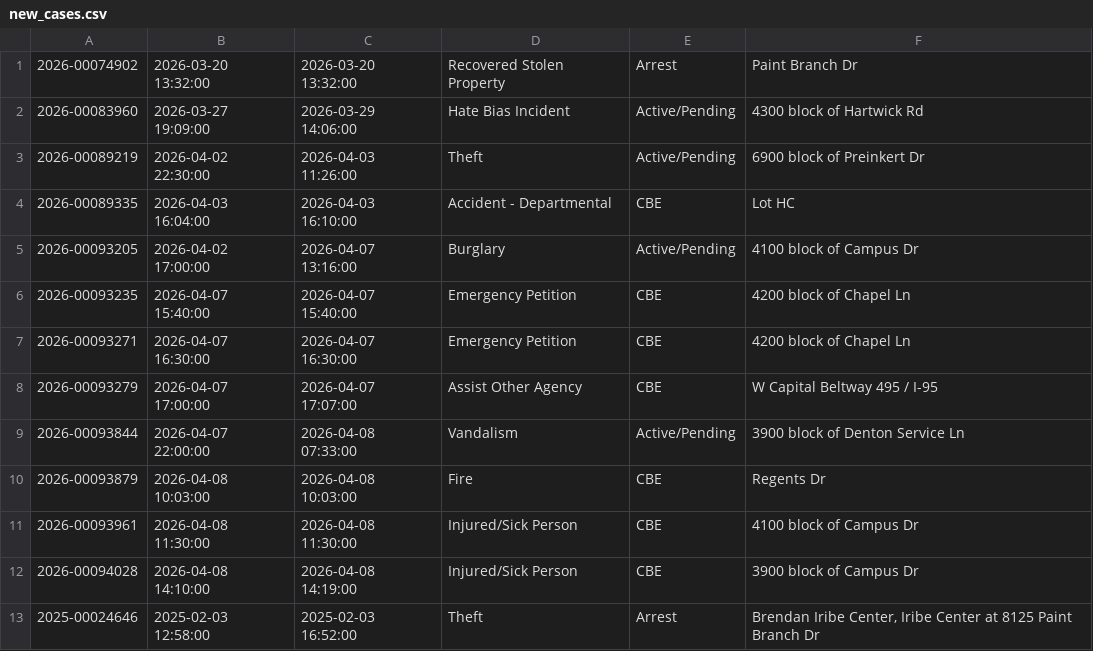
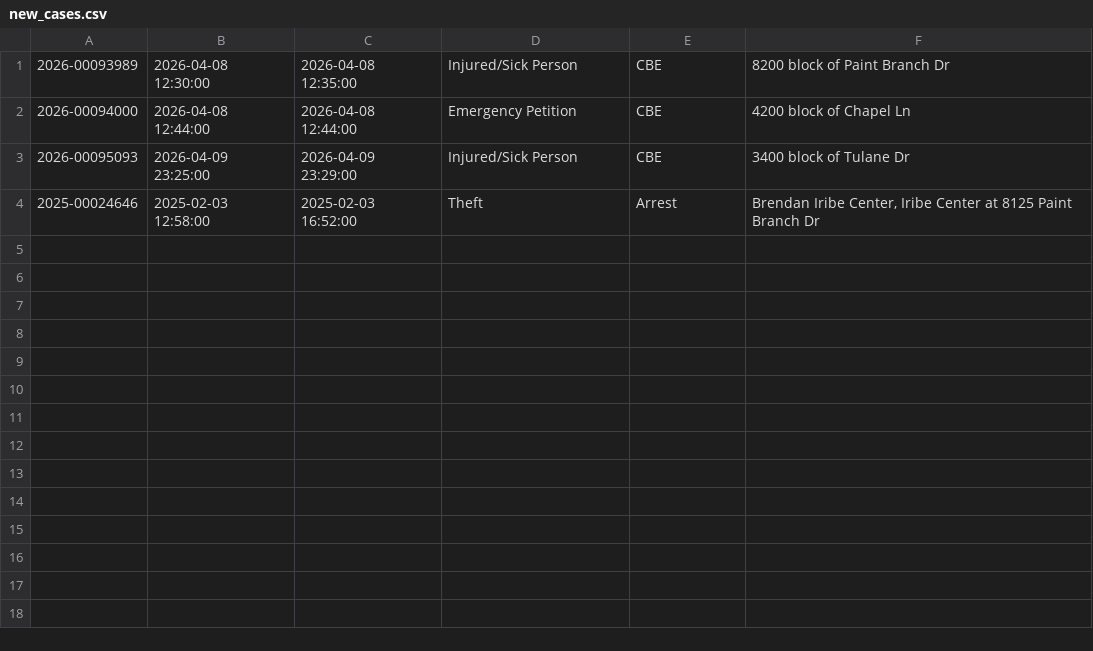
Before and after one commit to dwillis/umpd-logs, a CSV file: data/new_cases.csv, drawn as a sheet.

```diff
--- a/data/new_cases.csv
+++ b/data/new_cases.csv
@@ -1,13 +1,4 @@
-2026-00074902;2026-03-20 13:32:00;2026-03-20 13:32:00;Recovered Stolen Property;Arrest;Paint Branch Dr
-2026-00083960;2026-03-27 19:09:00;2026-03-29 14:06:00;Hate Bias Incident;Active/Pending;4300 block of Hartwick Rd
-2026-00089219;2026-04-02 22:30:00;2026-04-03 11:26:00;Theft;Active/Pending;6900 block of Preinkert Dr
-2026-00089335;2026-04-03 16:04:00;2026-04-03 16:10:00;Accident - Departmental;CBE;Lot HC
-2026-00093205;2026-04-02 17:00:00;2026-04-07 13:16:00;Burglary;Active/Pending;4100 block of Campus Dr
-2026-00093235;2026-04-07 15:40:00;2026-04-07 15:40:00;Emergency Petition;CBE;4200 block of Chapel Ln
-2026-00093271;2026-04-07 16:30:00;2026-04-07 16:30:00;Emergency Petition;CBE;4200 block of Chapel Ln
-2026-00093279;2026-04-07 17:00:00;2026-04-07 17:07:00;Assist Other Agency;CBE;W Capital Beltway 495 / I-95
-2026-00093844;2026-04-07 22:00:00;2026-04-08 07:33:00;Vandalism;Active/Pending;3900 block of Denton Service Ln
-2026-00093879;2026-04-08 10:03:00;2026-04-08 10:03:00;Fire;CBE;Regents Dr
-2026-00093961;2026-04-08 11:30:00;2026-04-08 11:30:00;Injured/Sick Person;CBE;4100 block of Campus Dr
-2026-00094028;2026-04-08 14:10:00;2026-04-08 14:19:00;Injured/Sick Person;CBE;3900 block of Campus Dr
+2026-00093989;2026-04-08 12:30:00;2026-04-08 12:35:00;Injured/Sick Person;CBE;8200 block of Paint Branch Dr
+2026-00094000;2026-04-08 12:44:00;2026-04-08 12:44:00;Emergency Petition;CBE;4200 block of Chapel Ln
+2026-00095093;2026-04-09 23:25:00;2026-04-09 23:29:00;Injured/Sick Person;CBE;3400 block of Tulane Dr
 2025-00024646;2025-02-03 12:58:00;2025-02-03 16:52:00;Theft;Arrest;Brendan Iribe Center, Iribe Center at 8125  Paint Branch  Dr
```
Also changed, not shown: 2 other files.
